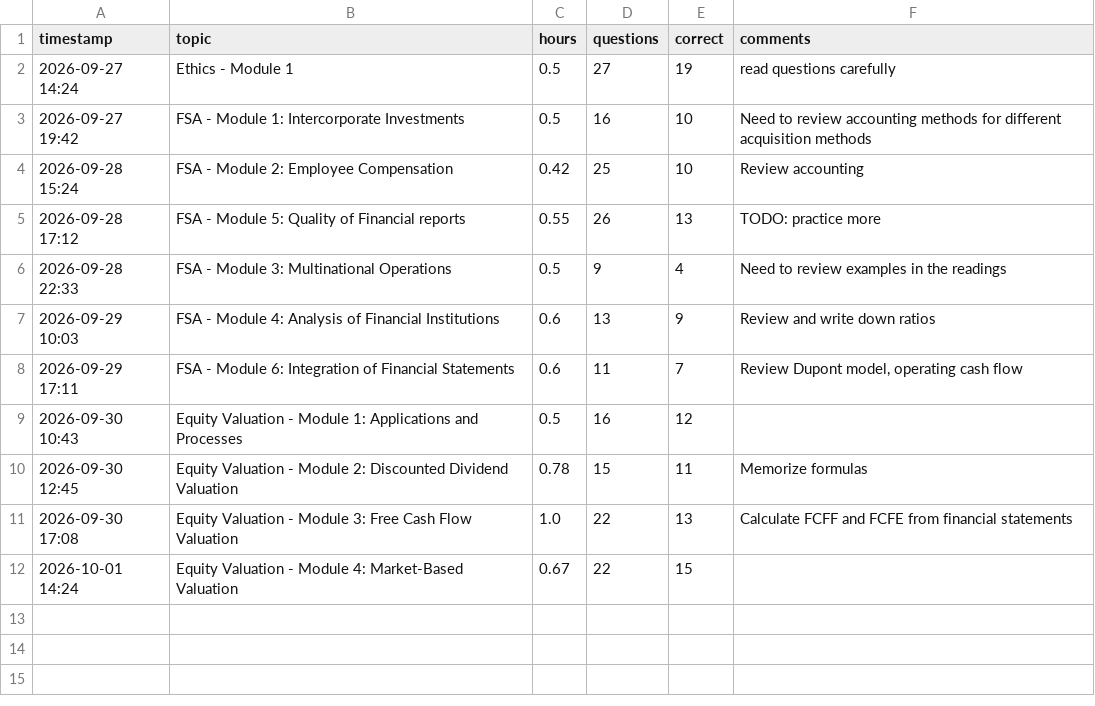
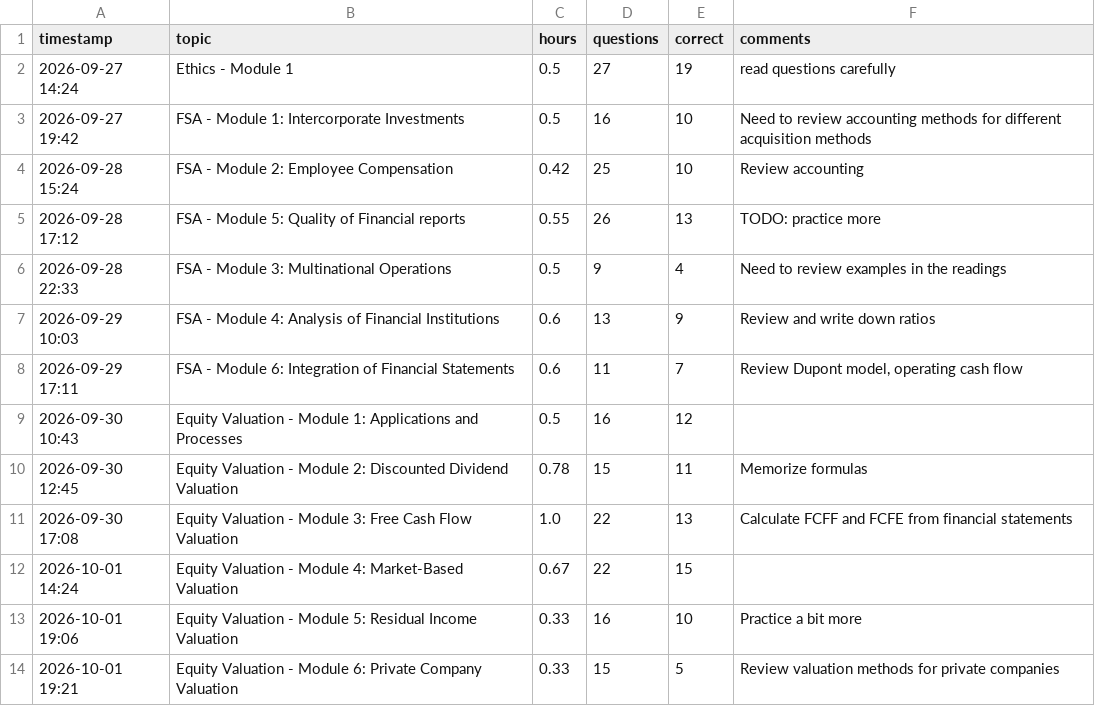
Before and after one commit to ikromanov/cfa, a CSV file: study_log.csv, drawn as a sheet; the diff names each change by its address in the sheet, - before the commit and + after, or states it on an @@ line.

```diff
--- a/study_log.csv
+++ b/study_log.csv
+row 13: 2026-10-01 19:06 | Equity Valuation - Module 5: Residual Income Valuation | 0.33 | 16 | 10 | Practice a bit more
+row 14: 2026-10-01 19:21 | Equity Valuation - Module 6: Private Company Valuation | 0.33 | 15 | 5 | Review valuation methods for private companies
```
